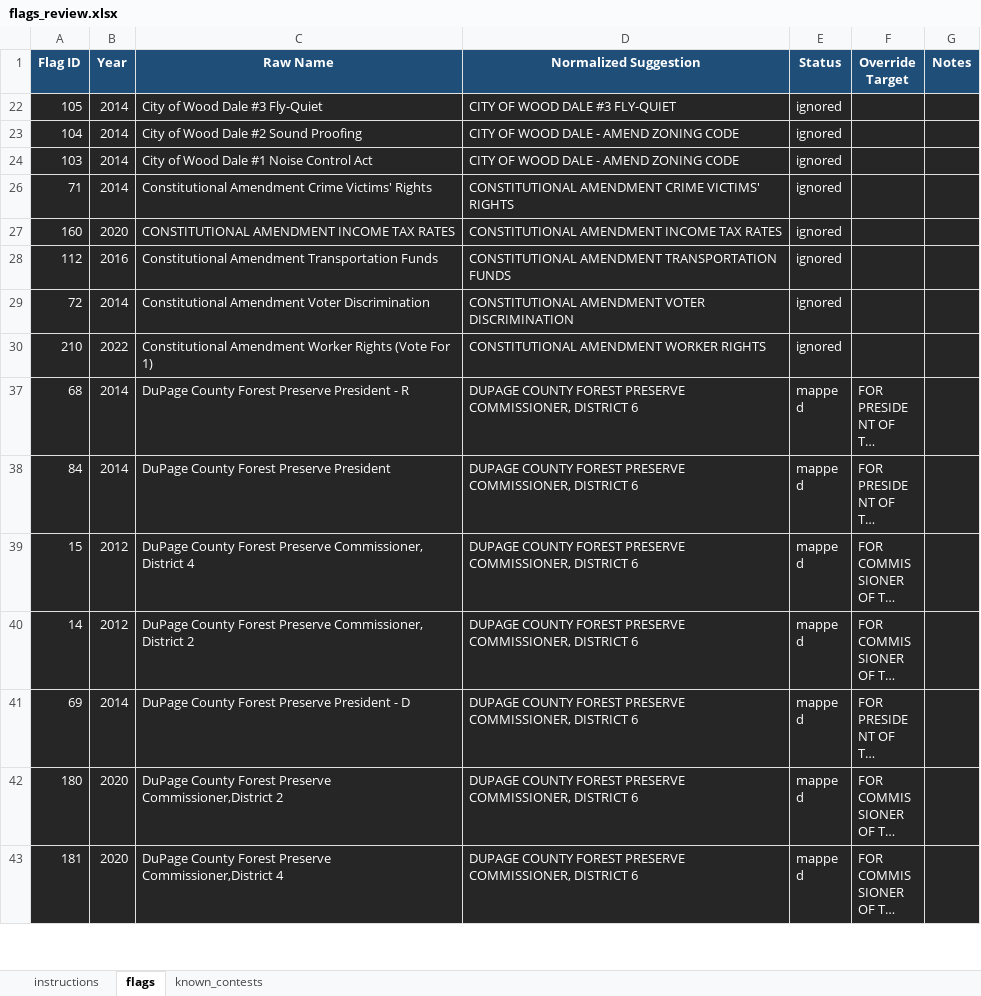
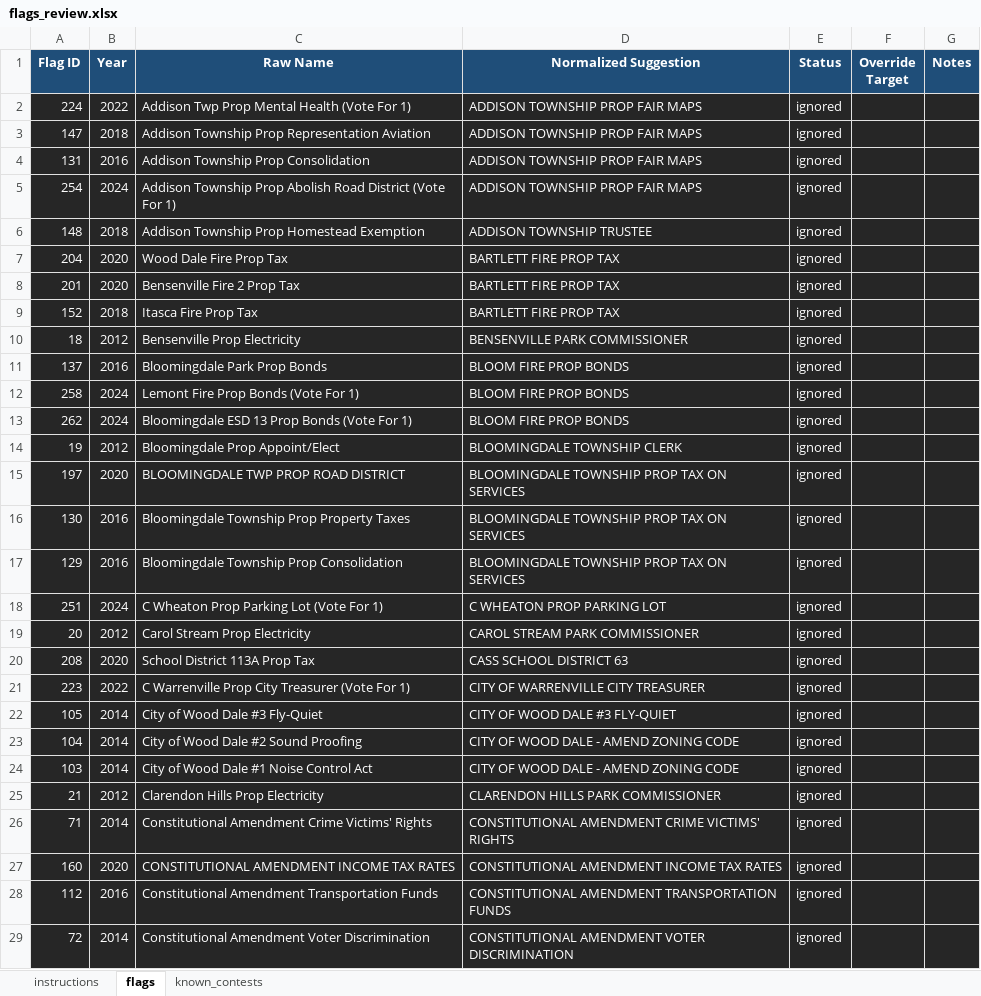
Before and after one commit to AbbyW-IDP/election-analysis-generator, an Excel workbook: flags_review.xlsx, sheet flags, drawn as a sheet; only a part is shown; the shorter side is filled out with more unchanged rows; long unchanged cells end in …; values as stored, in another font and other column widths than the file's, no borders; conditional formats not drawn; the diff covers the shown part only; the diff names each change by its address in the sheet, - before the commit and + after, or states it on an @@ line.

Commit message:
chore: update .gitignore, add flag review, update pyproject.toml

```diff
--- a/flags_review.xlsx (sheet flags)
+++ b/flags_review.xlsx (sheet flags)
@@ row 2 unhidden: 224 | 2022 | Addison Twp Prop Mental Health (Vote For 1) | ADDISON TOWNSHIP PROP FAIR MAPS | ignored @@
@@ row 3 unhidden: 147 | 2018 | Addison Township Prop Representation Aviation | ADDISON TOWNSHIP PROP FAIR MAPS | ignored @@
@@ row 4 unhidden: 131 | 2016 | Addison Township Prop Consolidation | ADDISON TOWNSHIP PROP FAIR MAPS | ignored @@
@@ row 5 unhidden: 254 | 2024 | Addison Township Prop Abolish Road District (Vote For 1) | ADDISON TOWNSHIP PROP FAIR MAPS | ignored @@
@@ row 6 unhidden: 148 | 2018 | Addison Township Prop Homestead Exemption | ADDISON TOWNSHIP TRUSTEE | ignored @@
@@ row 7 unhidden: 204 | 2020 | Wood Dale Fire Prop Tax | BARTLETT FIRE PROP TAX | ignored @@
@@ row 8 unhidden: 201 | 2020 | Bensenville Fire 2 Prop Tax | BARTLETT FIRE PROP TAX | ignored @@
@@ row 9 unhidden: 152 | 2018 | Itasca Fire Prop Tax | BARTLETT FIRE PROP TAX | ignored @@
@@ row 10 unhidden: 18 | 2012 | Bensenville Prop Electricity | BENSENVILLE PARK COMMISSIONER | ignored @@
@@ row 11 unhidden: 137 | 2016 | Bloomingdale Park Prop Bonds | BLOOM FIRE PROP BONDS | ignored @@
@@ row 12 unhidden: 258 | 2024 | Lemont Fire Prop Bonds (Vote For 1) | BLOOM FIRE PROP BONDS | ignored @@
@@ row 13 unhidden: 262 | 2024 | Bloomingdale ESD 13 Prop Bonds (Vote For 1) | BLOOM FIRE PROP BONDS | ignored @@
@@ row 14 unhidden: 19 | 2012 | Bloomingdale Prop Appoint/Elect | BLOOMINGDALE TOWNSHIP CLERK | ignored @@
@@ row 15 unhidden: 197 | 2020 | BLOOMINGDALE TWP PROP ROAD DISTRICT | BLOOMINGDALE TOWNSHIP PROP TAX ON SERVICES | ignored @@
@@ row 16 unhidden: 130 | 2016 | Bloomingdale Township Prop Property Taxes | BLOOMINGDALE TOWNSHIP PROP TAX ON SERVICES | ignored @@
@@ row 17 unhidden: 129 | 2016 | Bloomingdale Township Prop Consolidation | BLOOMINGDALE TOWNSHIP PROP TAX ON SERVICES | ignored @@
@@ row 18 unhidden: 251 | 2024 | C Wheaton Prop Parking Lot (Vote For 1) | C WHEATON PROP PARKING LOT | ignored @@
@@ row 19 unhidden: 20 | 2012 | Carol Stream Prop Electricity | CAROL STREAM PARK COMMISSIONER | ignored @@
@@ row 20 unhidden: 208 | 2020 | School District 113A Prop Tax | CASS SCHOOL DISTRICT 63 | ignored @@
@@ row 21 unhidden: 223 | 2022 | C Warrenville Prop City Treasurer (Vote For 1) | CITY OF WARRENVILLE CITY TREASURER | ignored @@
@@ row 25 unhidden: 21 | 2012 | Clarendon Hills Prop Electricity | CLARENDON HILLS PARK COMMISSIONER | ignored @@
```
Also changed, not shown: 93 hidden or unhidden rows elsewhere in this sheet, 2 other files.
